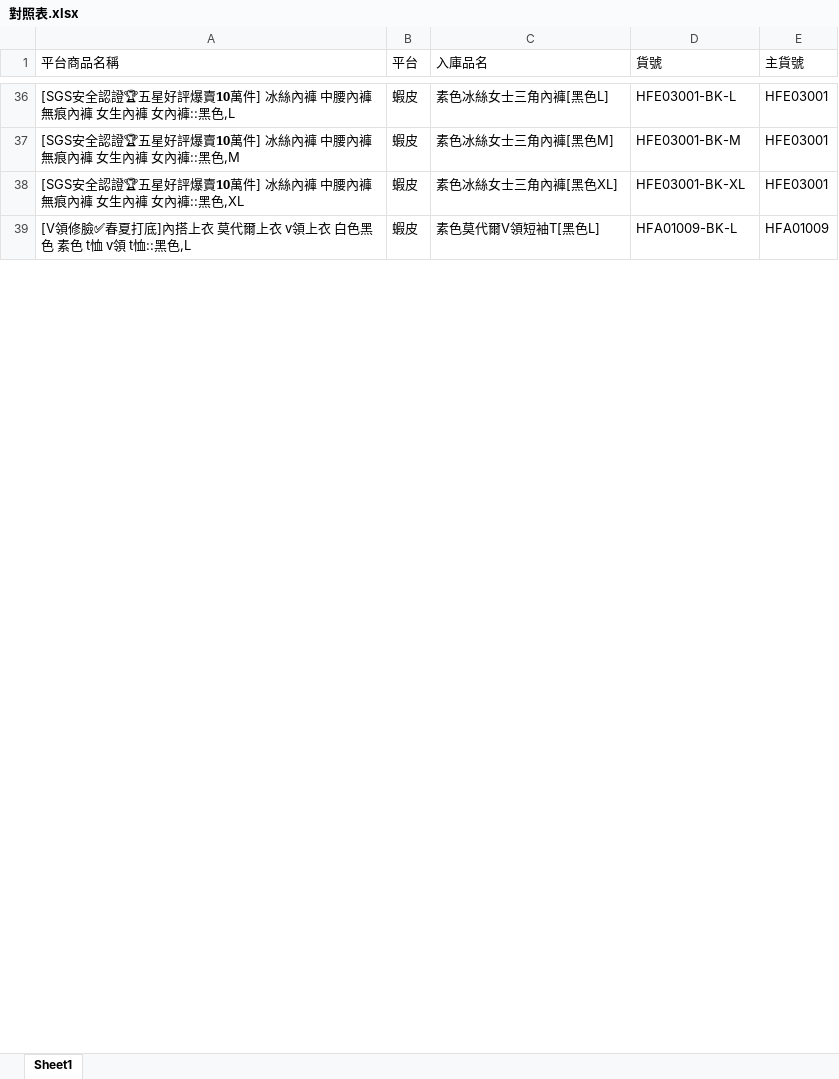
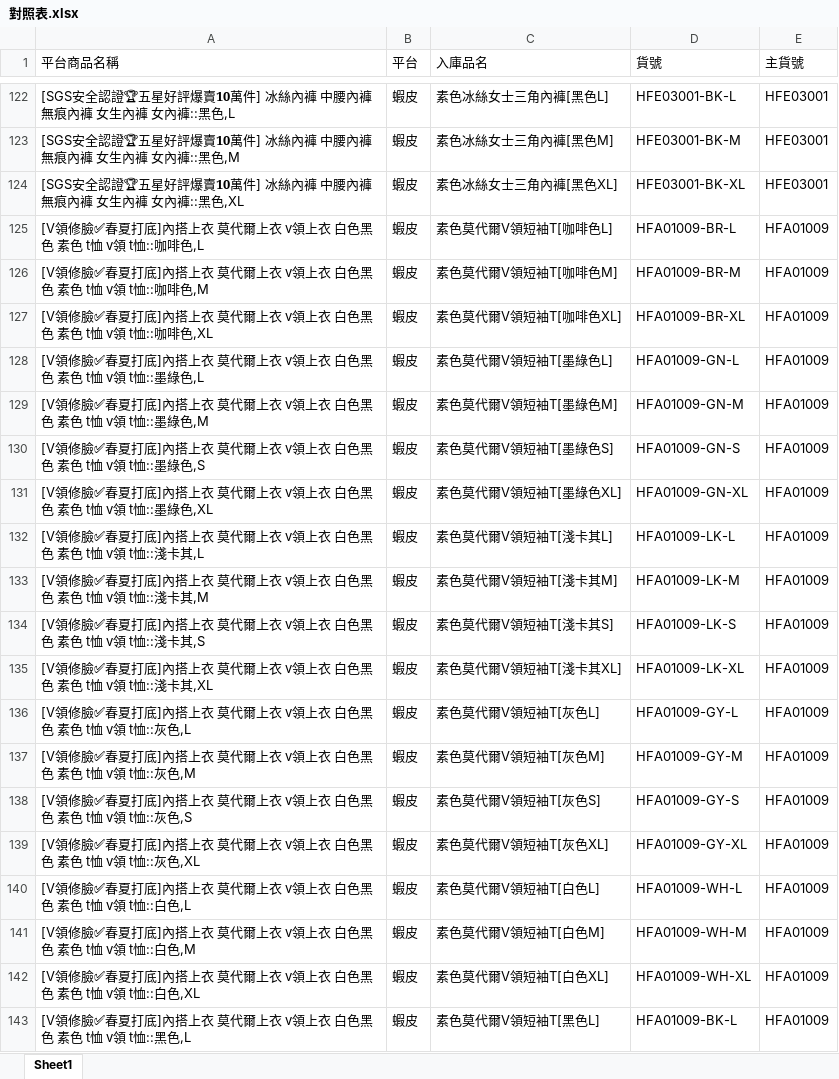
Before and after one commit to lee2nd/e-commerce-ERP-system-streamlit-app, an Excel workbook: data/對照表.xlsx, sheet Sheet1, drawn as a sheet; only a part is shown, gaps mark what is left out; values as stored, in another font and other column widths than the file's, no borders; the diff covers the shown part only; the diff names each change by its address in the sheet, - before the commit and + after, or states it on an @@ line.

```diff
--- a/data/對照表.xlsx (sheet Sheet1)
+++ b/data/對照表.xlsx (sheet Sheet1)
+row 125: [V領修臉✅春夏打底]內搭上衣 莫代爾上衣 v領上衣 白色黑色 素色 t恤 v領 t恤::咖啡色,L | 蝦皮 | 素色莫代爾V領短袖T[咖啡色L] | HFA01009-BR-L | HFA01009
+row 126: [V領修臉✅春夏打底]內搭上衣 莫代爾上衣 v領上衣 白色黑色 素色 t恤 v領 t恤::咖啡色,M | 蝦皮 | 素色莫代爾V領短袖T[咖啡色M] | HFA01009-BR-M | HFA01009
+row 127: [V領修臉✅春夏打底]內搭上衣 莫代爾上衣 v領上衣 白色黑色 素色 t恤 v領 t恤::咖啡色,XL | 蝦皮 | 素色莫代爾V領短袖T[咖啡色XL] | HFA01009-BR-XL | HFA01009
+row 128: [V領修臉✅春夏打底]內搭上衣 莫代爾上衣 v領上衣 白色黑色 素色 t恤 v領 t恤::墨綠色,L | 蝦皮 | 素色莫代爾V領短袖T[墨綠色L] | HFA01009-GN-L | HFA01009
+row 129: [V領修臉✅春夏打底]內搭上衣 莫代爾上衣 v領上衣 白色黑色 素色 t恤 v領 t恤::墨綠色,M | 蝦皮 | 素色莫代爾V領短袖T[墨綠色M] | HFA01009-GN-M | HFA01009
+row 130: [V領修臉✅春夏打底]內搭上衣 莫代爾上衣 v領上衣 白色黑色 素色 t恤 v領 t恤::墨綠色,S | 蝦皮 | 素色莫代爾V領短袖T[墨綠色S] | HFA01009-GN-S | HFA01009
+row 131: [V領修臉✅春夏打底]內搭上衣 莫代爾上衣 v領上衣 白色黑色 素色 t恤 v領 t恤::墨綠色,XL | 蝦皮 | 素色莫代爾V領短袖T[墨綠色XL] | HFA01009-GN-XL | HFA01009
+row 132: [V領修臉✅春夏打底]內搭上衣 莫代爾上衣 v領上衣 白色黑色 素色 t恤 v領 t恤::淺卡其,L | 蝦皮 | 素色莫代爾V領短袖T[淺卡其L] | HFA01009-LK-L | HFA01009
+row 133: [V領修臉✅春夏打底]內搭上衣 莫代爾上衣 v領上衣 白色黑色 素色 t恤 v領 t恤::淺卡其,M | 蝦皮 | 素色莫代爾V領短袖T[淺卡其M] | HFA01009-LK-M | HFA01009
+row 134: [V領修臉✅春夏打底]內搭上衣 莫代爾上衣 v領上衣 白色黑色 素色 t恤 v領 t恤::淺卡其,S | 蝦皮 | 素色莫代爾V領短袖T[淺卡其S] | HFA01009-LK-S | HFA01009
+row 135: [V領修臉✅春夏打底]內搭上衣 莫代爾上衣 v領上衣 白色黑色 素色 t恤 v領 t恤::淺卡其,XL | 蝦皮 | 素色莫代爾V領短袖T[淺卡其XL] | HFA01009-LK-XL | HFA01009
+row 136: [V領修臉✅春夏打底]內搭上衣 莫代爾上衣 v領上衣 白色黑色 素色 t恤 v領 t恤::灰色,L | 蝦皮 | 素色莫代爾V領短袖T[灰色L] | HFA01009-GY-L | HFA01009
+row 137: [V領修臉✅春夏打底]內搭上衣 莫代爾上衣 v領上衣 白色黑色 素色 t恤 v領 t恤::灰色,M | 蝦皮 | 素色莫代爾V領短袖T[灰色M] | HFA01009-GY-M | HFA01009
+row 138: [V領修臉✅春夏打底]內搭上衣 莫代爾上衣 v領上衣 白色黑色 素色 t恤 v領 t恤::灰色,S | 蝦皮 | 素色莫代爾V領短袖T[灰色S] | HFA01009-GY-S | HFA01009
+row 139: [V領修臉✅春夏打底]內搭上衣 莫代爾上衣 v領上衣 白色黑色 素色 t恤 v領 t恤::灰色,XL | 蝦皮 | 素色莫代爾V領短袖T[灰色XL] | HFA01009-GY-XL | HFA01009
+row 140: [V領修臉✅春夏打底]內搭上衣 莫代爾上衣 v領上衣 白色黑色 素色 t恤 v領 t恤::白色,L | 蝦皮 | 素色莫代爾V領短袖T[白色L] | HFA01009-WH-L | HFA01009
+row 141: [V領修臉✅春夏打底]內搭上衣 莫代爾上衣 v領上衣 白色黑色 素色 t恤 v領 t恤::白色,M | 蝦皮 | 素色莫代爾V領短袖T[白色M] | HFA01009-WH-M | HFA01009
+row 142: [V領修臉✅春夏打底]內搭上衣 莫代爾上衣 v領上衣 白色黑色 素色 t恤 v領 t恤::白色,XL | 蝦皮 | 素色莫代爾V領短袖T[白色XL] | HFA01009-WH-XL | HFA01009
```
Also changed, not shown: 292 added rows elsewhere in this sheet.
